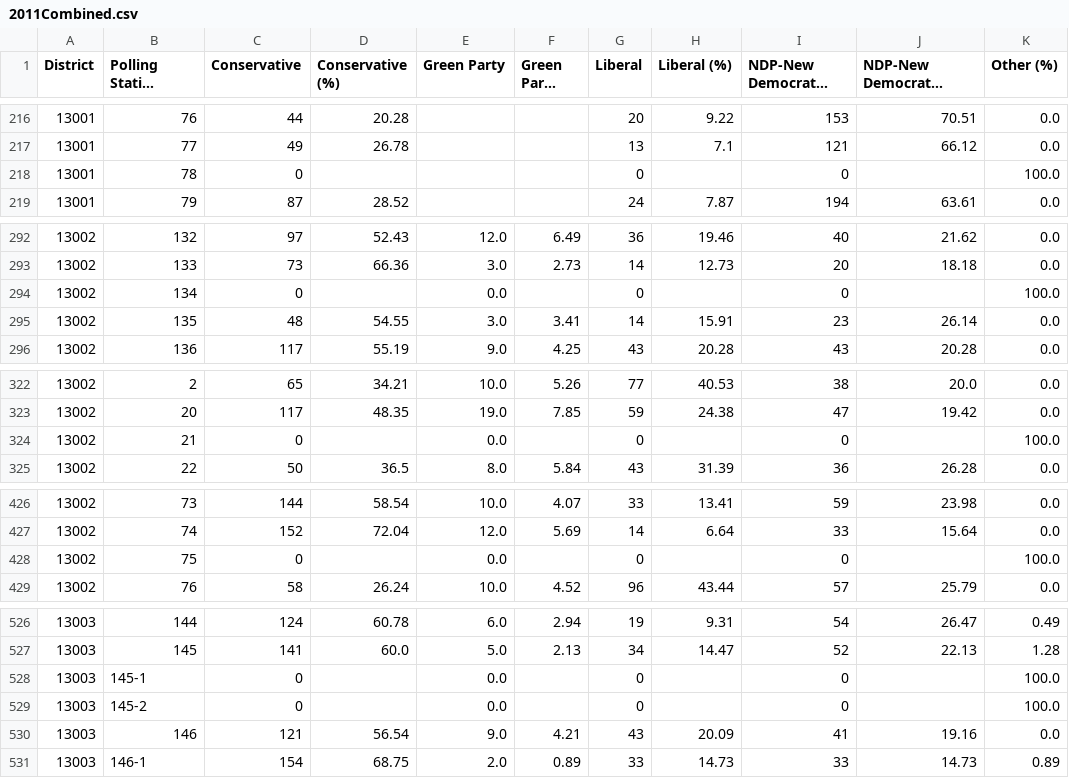
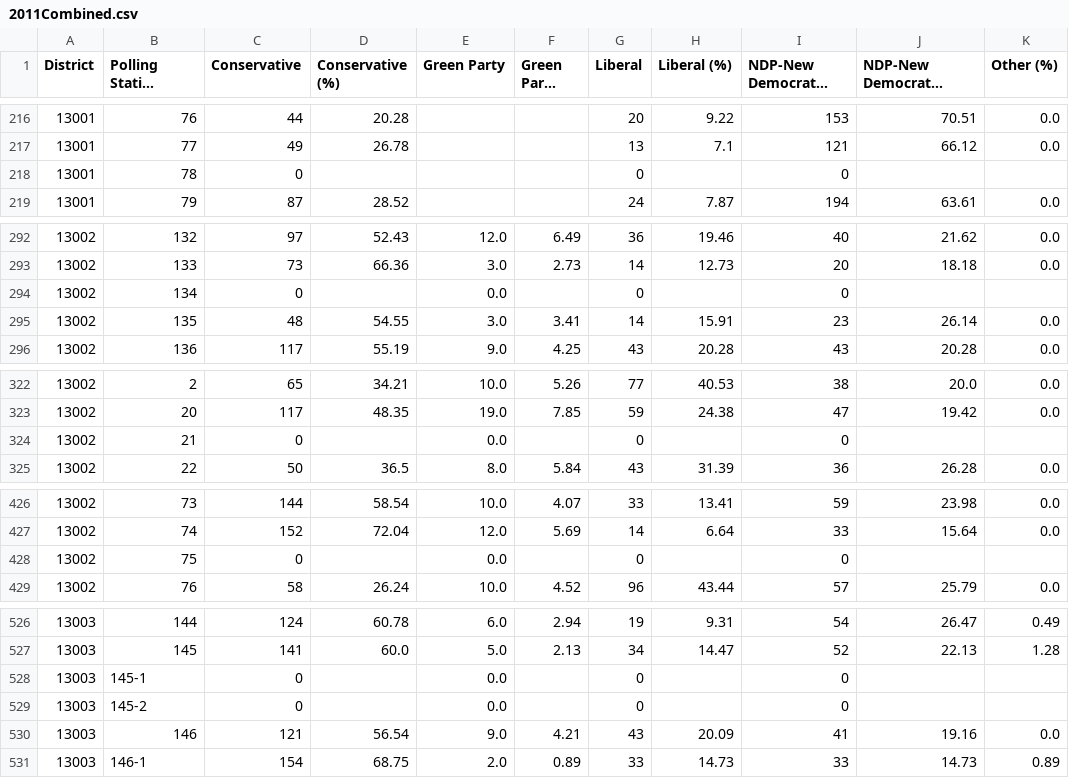
Before and after one commit to Brideau/CanadianElectionDataProcessing, a CSV file: Output/2011Combined.csv, drawn as a sheet; only a part is shown, gaps mark what is left out; long unchanged cells end in …; the diff covers the shown part only; the diff names each change by its address in the sheet, - before the commit and + after, or states it on an @@ line.

```diff
--- a/Output/2011Combined.csv
+++ b/Output/2011Combined.csv
-K218 (Other (%)): 100.0
+K218 (Other (%)): (empty)
-K294 (Other (%)): 100.0
+K294 (Other (%)): (empty)
-K324 (Other (%)): 100.0
+K324 (Other (%)): (empty)
-K428 (Other (%)): 100.0
+K428 (Other (%)): (empty)
-K528:K529 (Other (%)): 100.0
+K528:K529 (Other (%)): (empty)
```
Also changed, not shown: 19 edited cells elsewhere in this file, Output/2006Combined.csv, Output/2008Combined.csv, 1 other file.
